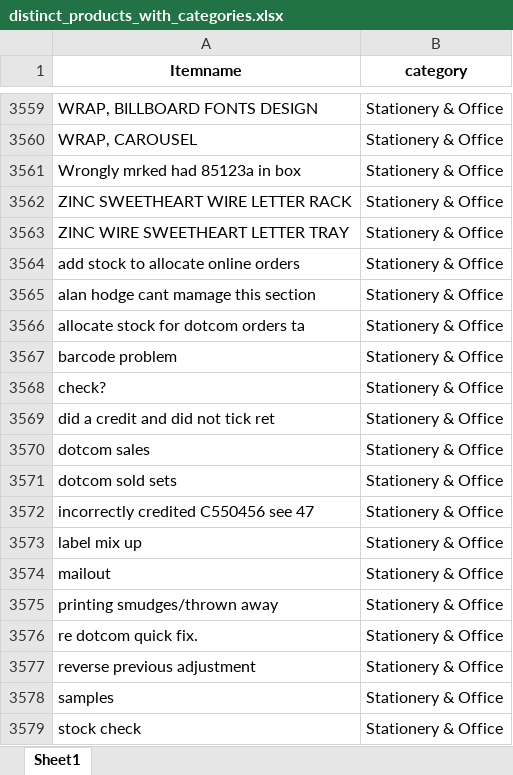
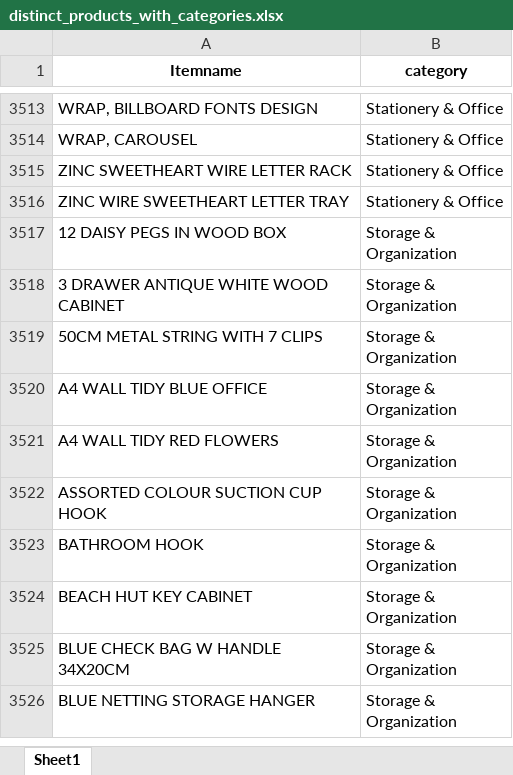
Before and after one commit to Mohammed87FS/Apriori_VS_Word2Vec, an Excel workbook: Dataset/distinct_products_with_categories.xlsx, sheet Sheet1, drawn as a sheet; only a part is shown, gaps mark what is left out; the shorter side is filled out with more unchanged rows; values as stored, in another font and other column widths than the file's, no borders; removed rows and columns are numbered as before the commit, all else as after; the diff covers the shown part only; the diff names each change by its address in the sheet, - before the commit and + after, or states it on an @@ line.

```diff
--- a/Dataset/distinct_products_with_categories.xlsx (sheet Sheet1)
+++ b/Dataset/distinct_products_with_categories.xlsx (sheet Sheet1)
-row 3561: Wrongly mrked had 85123a in box | Stationery & Office
-row 3564: add stock to allocate online orders | Stationery & Office
-row 3565: alan hodge cant mamage this section | Stationery & Office
-row 3566: allocate stock for dotcom orders ta | Stationery & Office
-row 3567: barcode problem | Stationery & Office
-row 3568: check? | Stationery & Office
-row 3569: did a credit and did not tick ret | Stationery & Office
-row 3570: dotcom sales | Stationery & Office
-row 3571: dotcom sold sets | Stationery & Office
-row 3572: incorrectly credited C550456 see 47 | Stationery & Office
-row 3573: label mix up | Stationery & Office
-row 3574: mailout | Stationery & Office
-row 3575: printing smudges/thrown away | Stationery & Office
-row 3576: re dotcom quick fix. | Stationery & Office
-row 3577: reverse previous adjustment | Stationery & Office
-row 3578: samples | Stationery & Office
-row 3579: stock check | Stationery & Office
```
Also changed, not shown: 21 added rows, 114 removed rows and 3 edited cells elsewhere in this sheet, Dataset/Analysis_plots/transaction_comparison_table.xlsx, Dataset/validated_distinct_products_with_categories.xlsx, 10 other files.
